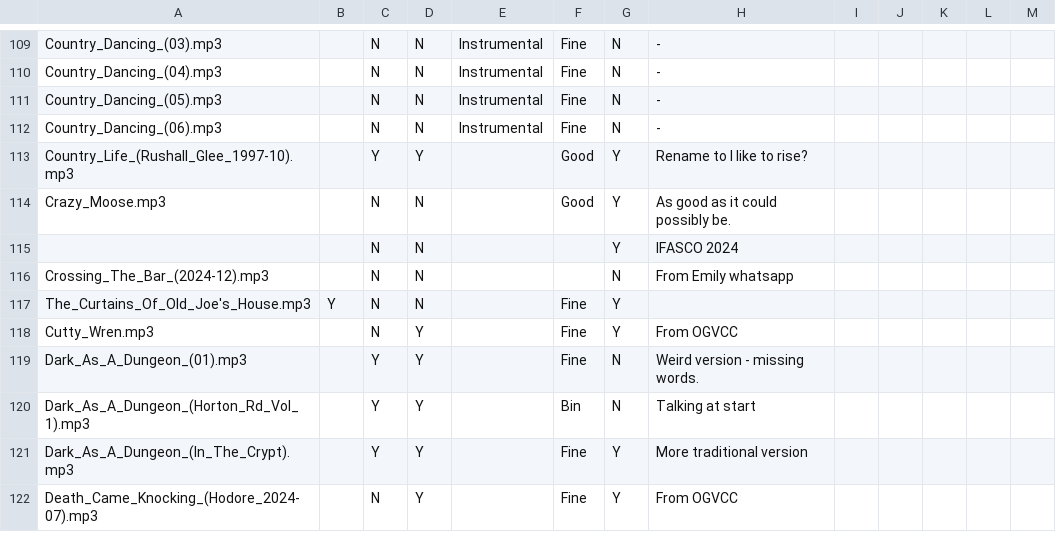
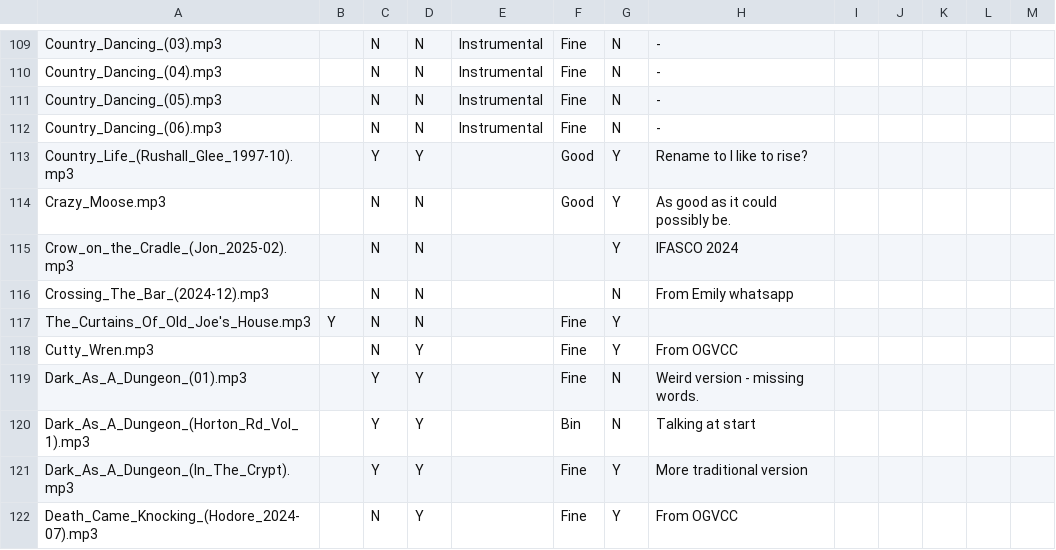
Before and after one commit to glee-uk/virtualcampfire, a CSV file: songs.csv, drawn as a sheet; only a part is shown, gaps mark what is left out.

Commit message:
Crow on the cradle, Jon

```diff
--- a/songs.csv
+++ b/songs.csv
@@ -114,3 +114,3 @@ Country_Life_(Rushall_Glee_1997-10).mp3,,Y,Y,,Good,Y,Rename to I like to rise? ,
 Crazy_Moose.mp3,,N,N,,Good,Y,As good as it could possibly be.,,,,,
-,,N,N,,,Y,"IFASCO 2024"
+Crow_on_the_Cradle_(Jon_2025-02).mp3,,N,N,,,Y,"IFASCO 2024"
 Crossing_The_Bar_(2024-12).mp3,,N,N,,,N,"From Emily whatsapp"
```
